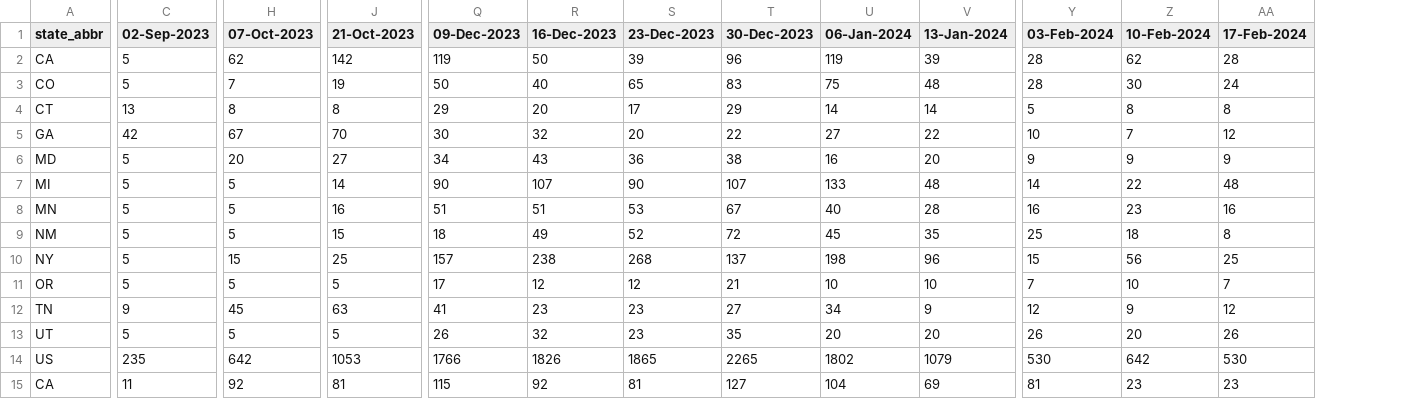
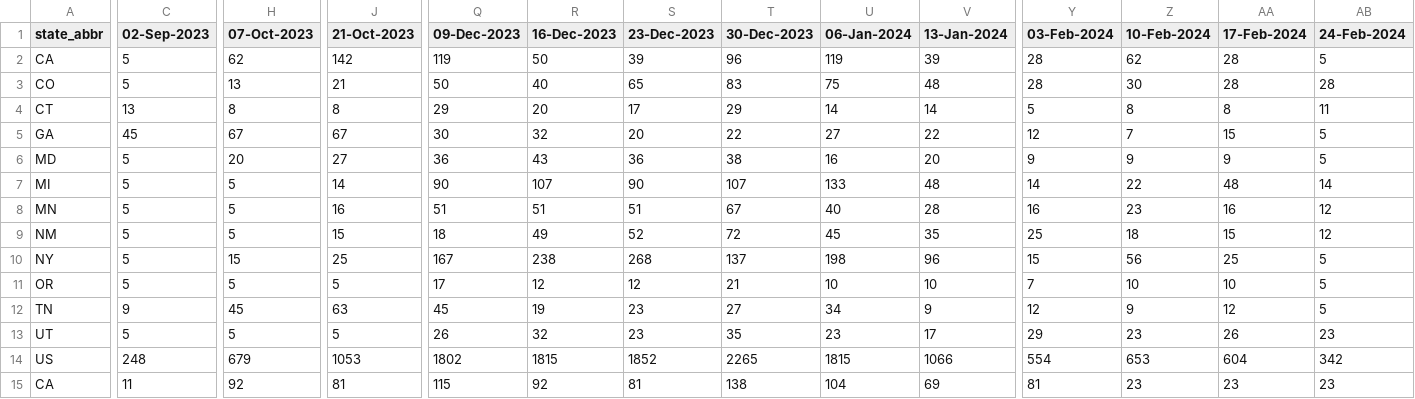
Before and after one commit to tkcy/projections2023_2024, a CSV file: modelinput/rsvhosps.csv, drawn as a sheet; only a part is shown, gaps mark what is left out; the diff covers the shown part only; the diff names each change by its address in the sheet, - before the commit and + after, or states it on an @@ line.

```diff
--- a/modelinput/rsvhosps.csv
+++ b/modelinput/rsvhosps.csv
+column AB (24-Feb-2024), rows 2-15: 5 | 28 | 11 | 5 | 5 | 14 | 12 | 12 | 5 | 5 | 5 | 23 | 342 | 23
-H3 (07-Oct-2023): 7
+H3 (07-Oct-2023): 13
-J3 (21-Oct-2023): 19
+J3 (21-Oct-2023): 21
-AA3 (17-Feb-2024): 24
+AA3 (17-Feb-2024): 28
-C5 (02-Sep-2023): 42
+C5 (02-Sep-2023): 45
-J5 (21-Oct-2023): 70
+J5 (21-Oct-2023): 67
-Y5 (03-Feb-2024): 10
+Y5 (03-Feb-2024): 12
-AA5 (17-Feb-2024): 12
+AA5 (17-Feb-2024): 15
-Q6 (09-Dec-2023): 34
+Q6 (09-Dec-2023): 36
-S8 (23-Dec-2023): 53
+S8 (23-Dec-2023): 51
-AA9 (17-Feb-2024): 8
+AA9 (17-Feb-2024): 15
-Q10 (09-Dec-2023): 157
+Q10 (09-Dec-2023): 167
-AA11 (17-Feb-2024): 7
+AA11 (17-Feb-2024): 10
-Q12 (09-Dec-2023): 41
+Q12 (09-Dec-2023): 45
-R12 (16-Dec-2023): 23
+R12 (16-Dec-2023): 19
-U13 (06-Jan-2024): 20
+U13 (06-Jan-2024): 23
-V13 (13-Jan-2024): 20
+V13 (13-Jan-2024): 17
-Y13 (03-Feb-2024): 26
+Y13 (03-Feb-2024): 29
-Z13 (10-Feb-2024): 20
+Z13 (10-Feb-2024): 23
-C14 (02-Sep-2023): 235
+C14 (02-Sep-2023): 248
-H14 (07-Oct-2023): 642
+H14 (07-Oct-2023): 679
-Q14 (09-Dec-2023): 1766
+Q14 (09-Dec-2023): 1802
-R14 (16-Dec-2023): 1826
+R14 (16-Dec-2023): 1815
-S14 (23-Dec-2023): 1865
+S14 (23-Dec-2023): 1852
-U14 (06-Jan-2024): 1802
+U14 (06-Jan-2024): 1815
-V14 (13-Jan-2024): 1079
+V14 (13-Jan-2024): 1066
-Y14 (03-Feb-2024): 530
+Y14 (03-Feb-2024): 554
-Z14 (10-Feb-2024): 642
+Z14 (10-Feb-2024): 653
-AA14 (17-Feb-2024): 530
+AA14 (17-Feb-2024): 604
-T15 (30-Dec-2023): 127
+T15 (30-Dec-2023): 138
```
Also changed, not shown: 69 edited cells elsewhere in this file, 1 other file.
